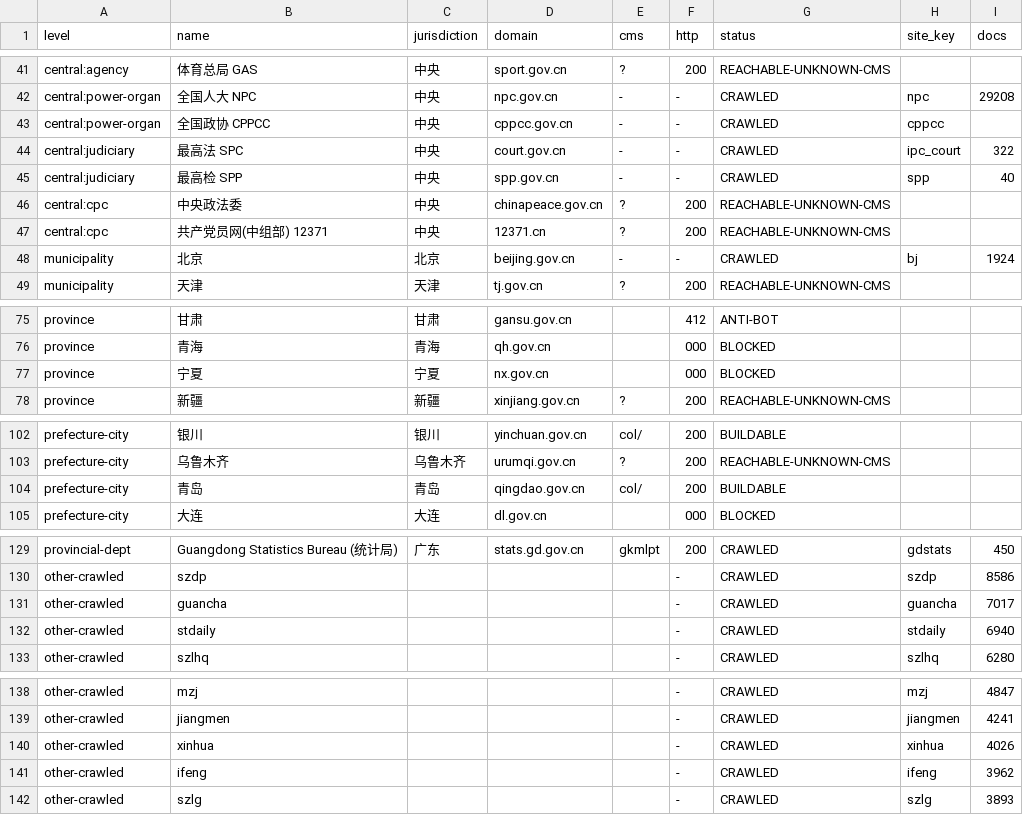
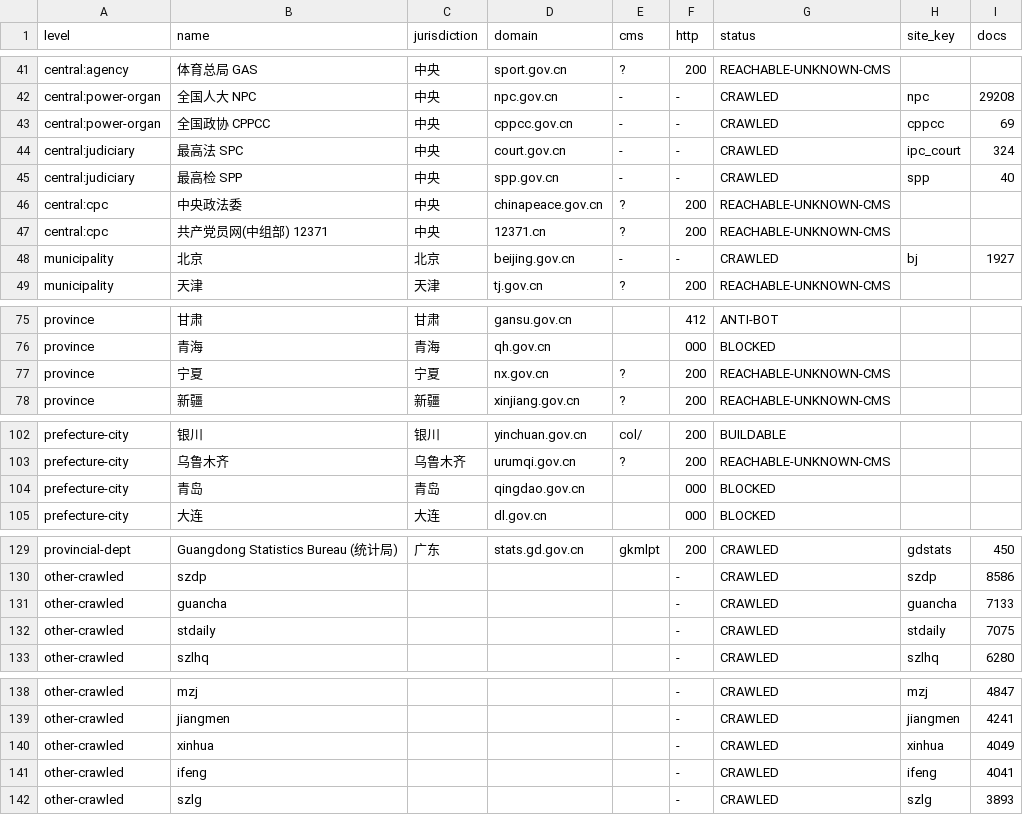
Before and after one commit to hulelan/china-governance, a CSV file: docs/working/coverage.csv, drawn as a sheet; only a part is shown, gaps mark what is left out; the diff covers the shown part only.

```diff
--- a/docs/working/coverage.csv
+++ b/docs/working/coverage.csv
@@ -42,4 +42,4 @@ central:agency,体育总局 GAS,中央,sport.gov.cn,?,200,REACHABLE-UNKNOWN-CMS,
 central:power-organ,全国人大 NPC,中央,npc.gov.cn,-,-,CRAWLED,npc,29208
-central:power-organ,全国政协 CPPCC,中央,cppcc.gov.cn,-,-,CRAWLED,cppcc,
-central:judiciary,最高法 SPC,中央,court.gov.cn,-,-,CRAWLED,ipc_court,322
+central:power-organ,全国政协 CPPCC,中央,cppcc.gov.cn,-,-,CRAWLED,cppcc,69
+central:judiciary,最高法 SPC,中央,court.gov.cn,-,-,CRAWLED,ipc_court,324
 central:judiciary,最高检 SPP,中央,spp.gov.cn,-,-,CRAWLED,spp,40
@@ -47,3 +47,3 @@ central:cpc,中央政法委,中央,chinapeace.gov.cn,?,200,REACHABLE-UNKNOWN-CMS
 central:cpc,共产党员网(中组部) 12371,中央,12371.cn,?,200,REACHABLE-UNKNOWN-CMS,,
-municipality,北京,北京,beijing.gov.cn,-,-,CRAWLED,bj,1924
+municipality,北京,北京,beijing.gov.cn,-,-,CRAWLED,bj,1927
 municipality,天津,天津,tj.gov.cn,?,200,REACHABLE-UNKNOWN-CMS,,
@@ -76,3 +76,3 @@ province,甘肃,甘肃,gansu.gov.cn,,412,ANTI-BOT,,
 province,青海,青海,qh.gov.cn,,000,BLOCKED,,
-province,宁夏,宁夏,nx.gov.cn,,000,BLOCKED,,
+province,宁夏,宁夏,nx.gov.cn,?,200,REACHABLE-UNKNOWN-CMS,,
 province,新疆,新疆,xinjiang.gov.cn,?,200,REACHABLE-UNKNOWN-CMS,,
@@ -103,3 +103,3 @@ prefecture-city,银川,银川,yinchuan.gov.cn,col/,200,BUILDABLE,,
 prefecture-city,乌鲁木齐,乌鲁木齐,urumqi.gov.cn,?,200,REACHABLE-UNKNOWN-CMS,,
-prefecture-city,青岛,青岛,qingdao.gov.cn,col/,200,BUILDABLE,,
+prefecture-city,青岛,青岛,qingdao.gov.cn,,000,BLOCKED,,
 prefecture-city,大连,大连,dl.gov.cn,,000,BLOCKED,,
@@ -130,4 +130,4 @@ provincial-dept,Guangdong Statistics Bureau (统计局),广东,stats.gd.gov.cn,g
 other-crawled,szdp,,,,-,CRAWLED,szdp,8586
-other-crawled,guancha,,,,-,CRAWLED,guancha,7017
-other-crawled,stdaily,,,,-,CRAWLED,stdaily,6940
+other-crawled,guancha,,,,-,CRAWLED,guancha,7133
+other-crawled,stdaily,,,,-,CRAWLED,stdaily,7075
 other-crawled,szlhq,,,,-,CRAWLED,szlhq,6280
@@ -139,4 +139,4 @@ other-crawled,mzj,,,,-,CRAWLED,mzj,4847
 other-crawled,jiangmen,,,,-,CRAWLED,jiangmen,4241
-other-crawled,xinhua,,,,-,CRAWLED,xinhua,4026
-other-crawled,ifeng,,,,-,CRAWLED,ifeng,3962
+other-crawled,xinhua,,,,-,CRAWLED,xinhua,4049
+other-crawled,ifeng,,,,-,CRAWLED,ifeng,4041
 other-crawled,szlg,,,,-,CRAWLED,szlg,3893
```
Also changed, not shown: 2 added rows and 23 edited cells elsewhere in this file.
